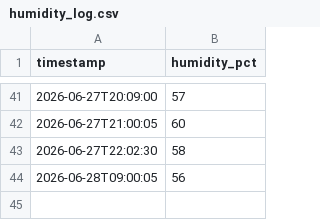
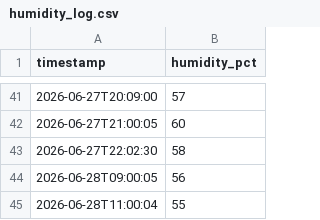
Before and after one commit to gdemombynes/beehive-humidity, a CSV file: midea-humidity/humidity_log.csv, drawn as a sheet; only a part is shown, gaps mark what is left out; the diff names each change by its address in the sheet, - before the commit and + after, or states it on an @@ line.

Commit message:
log: 2026-06-28 11:00

```diff
--- a/midea-humidity/humidity_log.csv
+++ b/midea-humidity/humidity_log.csv
+row 45: 2026-06-28T11:00:04 | 55
```
